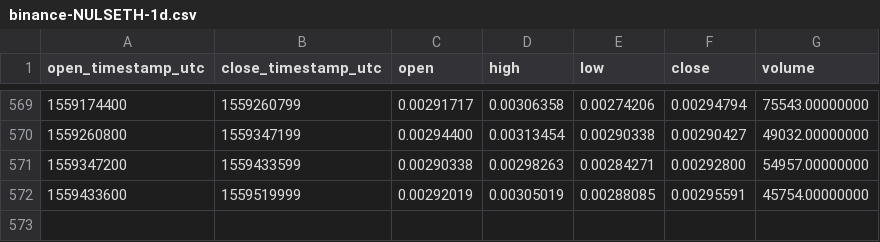
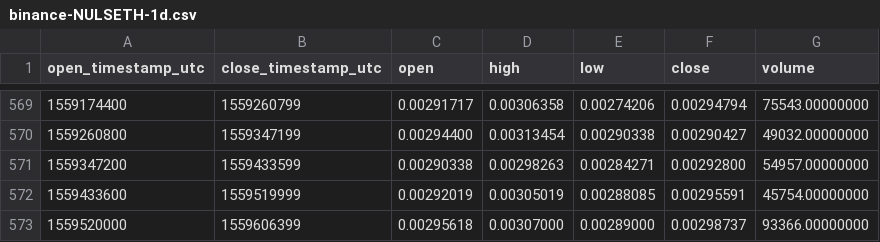
Before and after one commit to cryptobigbro/binance-NULSETH, a CSV file: binance-NULSETH-1d.csv, drawn as a sheet; only a part is shown, gaps mark what is left out.

Commit message:
Update OHLCV data.

```diff
--- a/binance-NULSETH-1d.csv
+++ b/binance-NULSETH-1d.csv
@@ -572 +572,2 @@ open_timestamp_utc,close_timestamp_utc,open,high,low,close,volume
 1559433600,1559519999,0.00292019,0.00305019,0.00288085,0.00295591,45754.00000000
+1559520000,1559606399,0.00295618,0.00307000,0.00289000,0.00298737,93366.00000000
```
Also changed, not shown: 1 other file.
